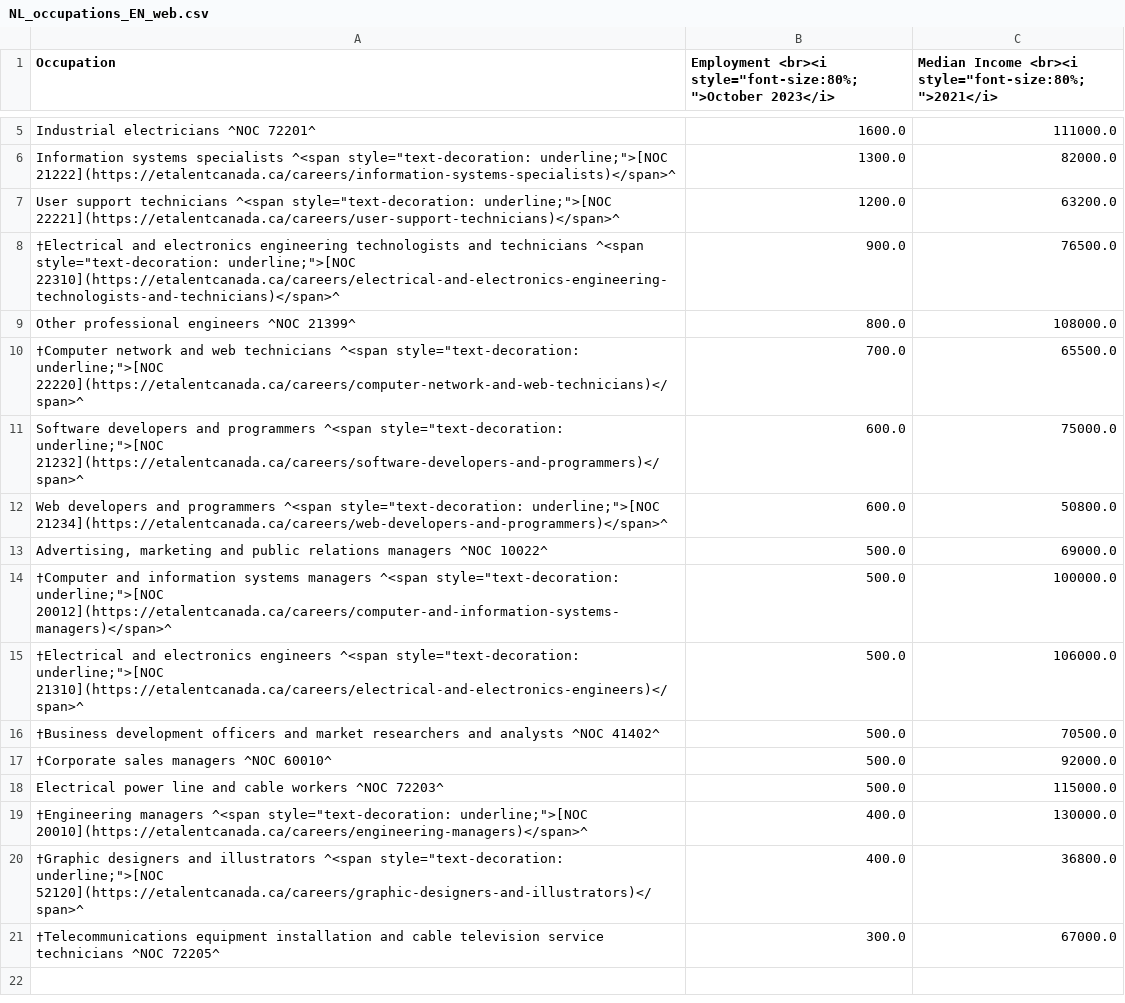
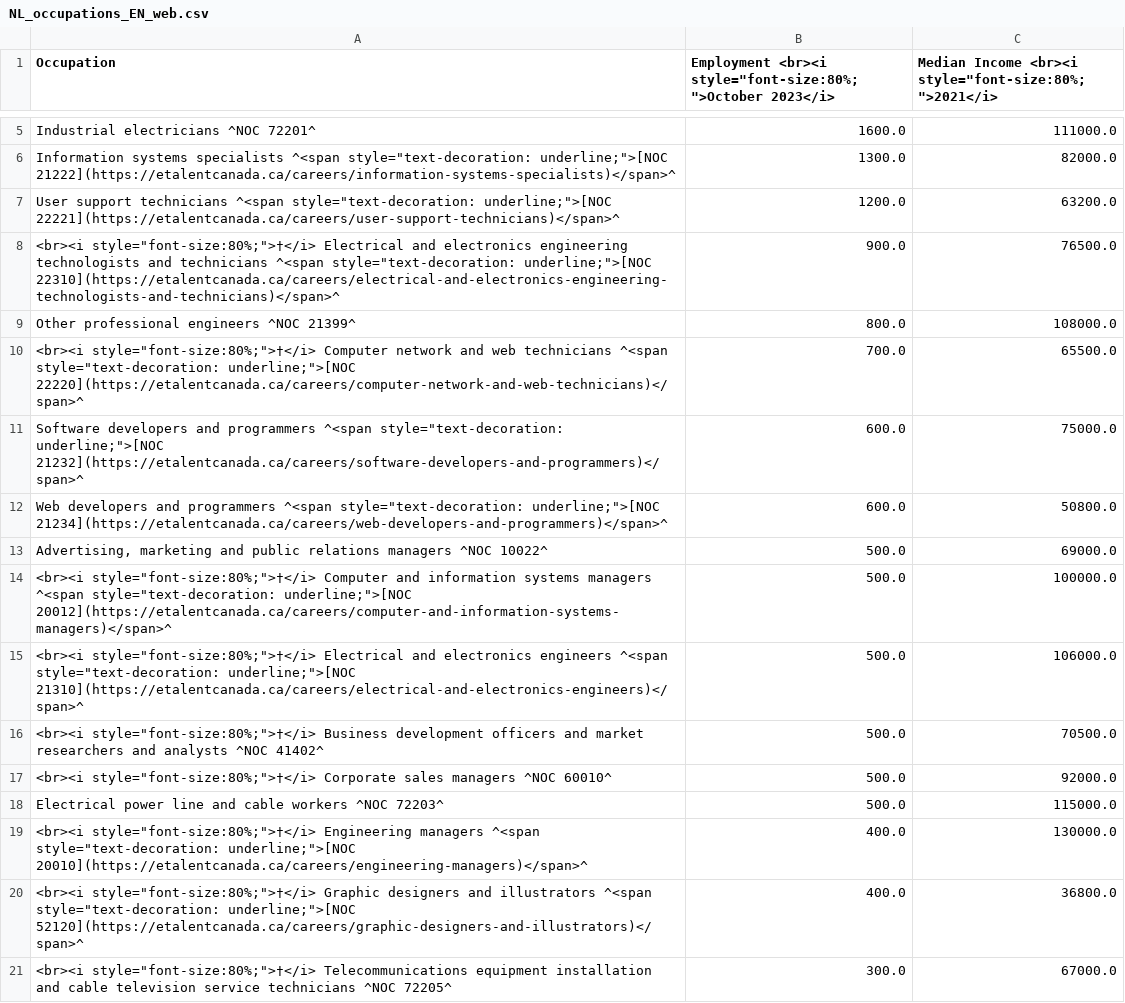
Before and after one commit to eTalent-LMI/lfs_raw, a CSV file: NL_occupations_EN_web.csv, drawn as a sheet; only a part is shown, gaps mark what is left out.

```diff
--- a/NL_occupations_EN_web.csv
+++ b/NL_occupations_EN_web.csv
@@ -7,5 +7,5 @@ Industrial electricians ^NOC 72201^,1600.0,111000.0
 "User support technicians ^<span style=""text-decoration: underline;"">[NOC 22221](https://etalentcanada.ca/careers/user-support-technicians)</span>^",1200.0,63200.0
-"†Electrical and electronics engineering technologists and technicians ^<span style=""text-decoration: underline;"">[NOC 22310](https://etalentcanada.ca/careers/electrical-and-electronics-engineering-technologists-and-technicians)</span>^",900.0,76500.0
+"<br><i style=""font-size:80%;"">†</i> Electrical and electronics engineering technologists and technicians ^<span style=""text-decoration: underline;"">[NOC 22310](https://etalentcanada.ca/careers/electrical-and-electronics-engineering-technologists-and-technicians)</span>^",900.0,76500.0
 Other professional engineers ^NOC 21399^,800.0,108000.0
-"†Computer network and web technicians ^<span style=""text-decoration: underline;"">[NOC 22220](https://etalentcanada.ca/careers/computer-network-and-web-technicians)</span>^",700.0,65500.0
+"<br><i style=""font-size:80%;"">†</i> Computer network and web technicians ^<span style=""text-decoration: underline;"">[NOC 22220](https://etalentcanada.ca/careers/computer-network-and-web-technicians)</span>^",700.0,65500.0
 "Software developers and programmers ^<span style=""text-decoration: underline;"">[NOC 21232](https://etalentcanada.ca/careers/software-developers-and-programmers)</span>^",600.0,75000.0
@@ -13,9 +13,9 @@ Other professional engineers ^NOC 21399^,800.0,108000.0
 "Advertising, marketing and public relations managers ^NOC 10022^",500.0,69000.0
-"†Computer and information systems managers ^<span style=""text-decoration: underline;"">[NOC 20012](https://etalentcanada.ca/careers/computer-and-information-systems-managers)</span>^",500.0,100000.0
-"†Electrical and electronics engineers ^<span style=""text-decoration: underline;"">[NOC 21310](https://etalentcanada.ca/careers/electrical-and-electronics-engineers)</span>^",500.0,106000.0
-†Business development officers and market researchers and analysts ^NOC 41402^,500.0,70500.0
-†Corporate sales managers ^NOC 60010^,500.0,92000.0
+"<br><i style=""font-size:80%;"">†</i> Computer and information systems managers ^<span style=""text-decoration: underline;"">[NOC 20012](https://etalentcanada.ca/careers/computer-and-information-systems-managers)</span>^",500.0,100000.0
+"<br><i style=""font-size:80%;"">†</i> Electrical and electronics engineers ^<span style=""text-decoration: underline;"">[NOC 21310](https://etalentcanada.ca/careers/electrical-and-electronics-engineers)</span>^",500.0,106000.0
+"<br><i style=""font-size:80%;"">†</i> Business development officers and market researchers and analysts ^NOC 41402^",500.0,70500.0
+"<br><i style=""font-size:80%;"">†</i> Corporate sales managers ^NOC 60010^",500.0,92000.0
 Electrical power line and cable workers ^NOC 72203^,500.0,115000.0
-"†Engineering managers ^<span style=""text-decoration: underline;"">[NOC 20010](https://etalentcanada.ca/careers/engineering-managers)</span>^",400.0,130000.0
-"†Graphic designers and illustrators ^<span style=""text-decoration: underline;"">[NOC 52120](https://etalentcanada.ca/careers/graphic-designers-and-illustrators)</span>^",400.0,36800.0
-†Telecommunications equipment installation and cable television service technicians ^NOC 72205^ ,300.0,67000.0
+"<br><i style=""font-size:80%;"">†</i> Engineering managers ^<span style=""text-decoration: underline;"">[NOC 20010](https://etalentcanada.ca/careers/engineering-managers)</span>^",400.0,130000.0
+"<br><i style=""font-size:80%;"">†</i> Graphic designers and illustrators ^<span style=""text-decoration: underline;"">[NOC 52120](https://etalentcanada.ca/careers/graphic-designers-and-illustrators)</span>^",400.0,36800.0
+"<br><i style=""font-size:80%;"">†</i> Telecommunications equipment installation and cable television service technicians ^NOC 72205^ ",300.0,67000.0
```
Also changed, not shown: NL_occupations_FR_web.csv, NS_occupations_EN_web.csv, 13 other files.
